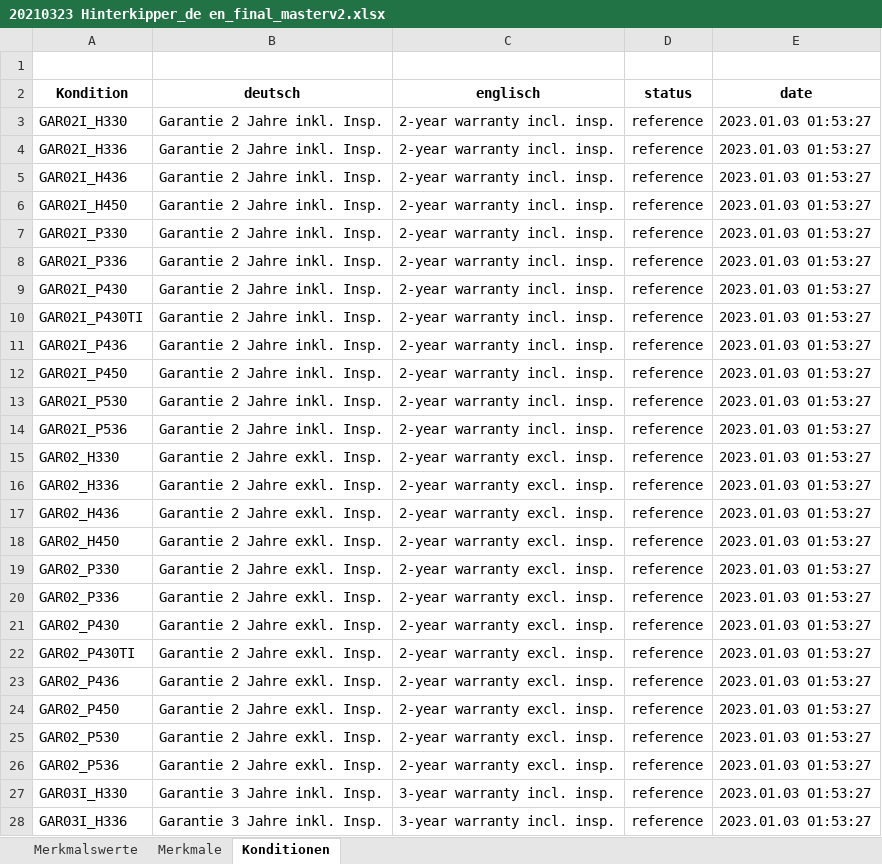
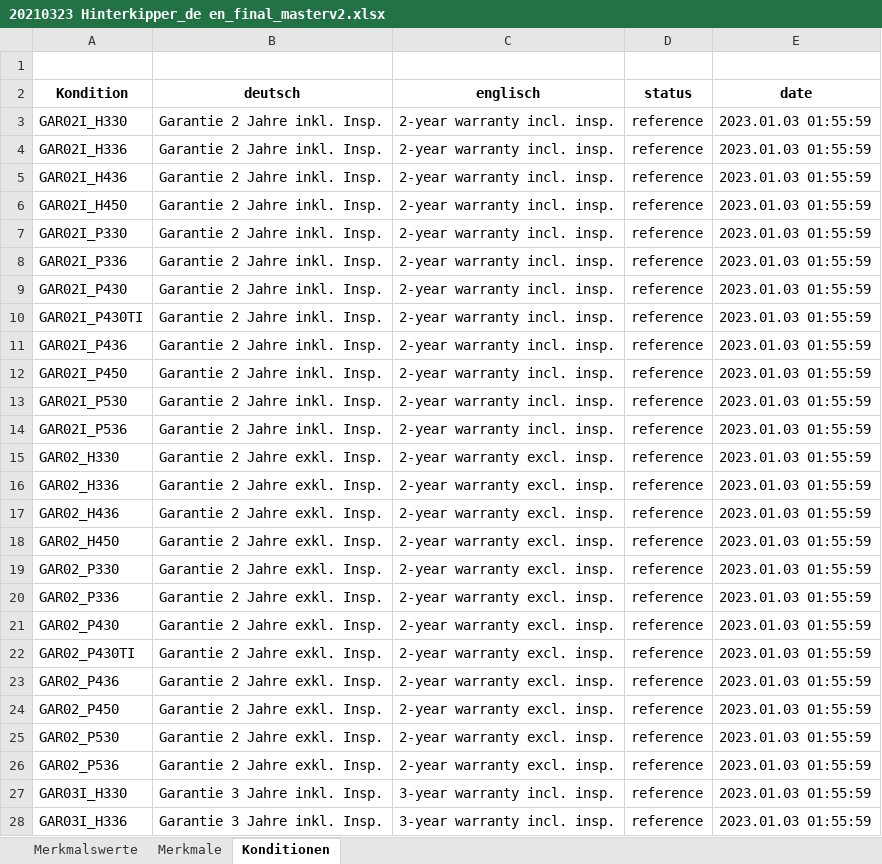
Before and after one commit to shaunjohnson79-Projects/ttlicious, an Excel workbook: 20210323 Hinterkipper_de en_final_masterv2.xlsx, sheet Konditionen, drawn as a sheet; only a part is shown; values as stored, in another font and other column widths than the file's, no borders; the diff covers the shown part only; the diff names each change by its address in the sheet, - before the commit and + after, or states it on an @@ line.

```diff
--- a/20210323 Hinterkipper_de en_final_masterv2.xlsx (sheet Konditionen)
+++ b/20210323 Hinterkipper_de en_final_masterv2.xlsx (sheet Konditionen)
-E3:E28 (date): 2023.01.03 01:53:27
+E3:E28 (date): 2023.01.03 01:55:59
```
Also changed, not shown: 344 edited cells elsewhere in this sheet, sheet Merkmalswerte, sheet Merkmale, 20210323 Hinterkipper_de en_final_SAP.xlsx, 2 other files.
